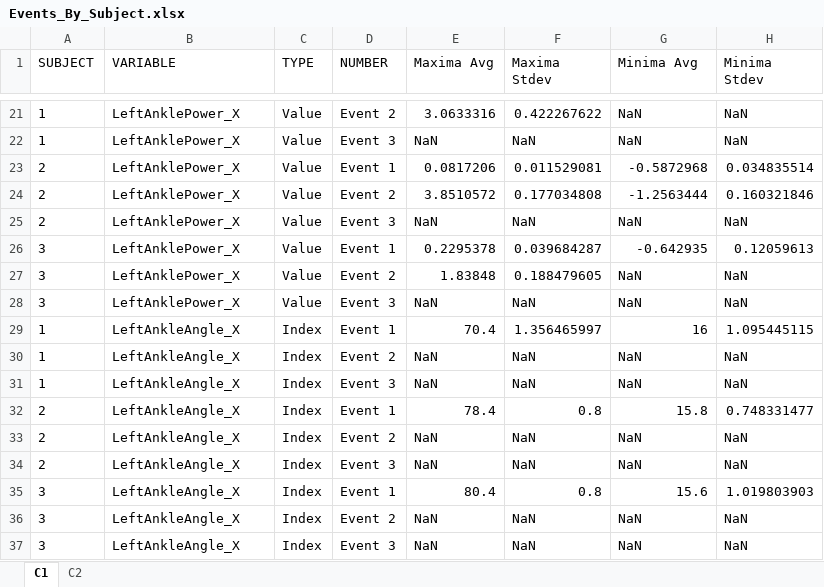
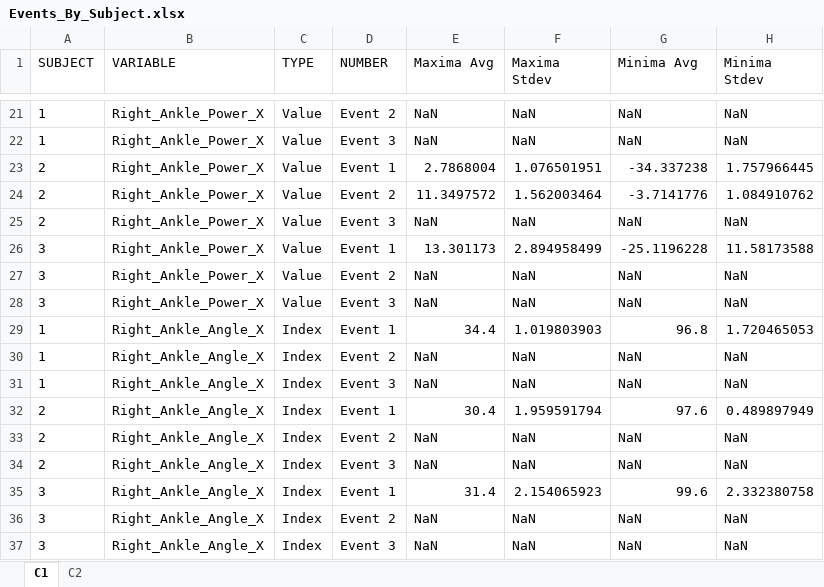
Before and after one commit to WaltMenke/BiomechanicsToolbox, an Excel workbook: ExampleFiles/Event Compile/ExampleOutput/Events_By_Subject.xlsx, sheet C1, drawn as a sheet; only a part is shown, gaps mark what is left out; values as stored, in another font and other column widths than the file's, no borders; the diff covers the shown part only; the diff names each change by its address in the sheet, - before the commit and + after, or states it on an @@ line.

Commit message:
Enhanced the logic for the EventCompile function regarding variable consistency across input conditions.

```diff
--- a/ExampleFiles/Event Compile/ExampleOutput/Events_By_Subject.xlsx (sheet C1)
+++ b/ExampleFiles/Event Compile/ExampleOutput/Events_By_Subject.xlsx (sheet C1)
-B21:B28 (VARIABLE): LeftAnklePower_X
+B21:B28 (VARIABLE): Right_Ankle_Power_X
-E21 (Maxima Avg): 3.0633316
+E21 (Maxima Avg): NaN
-F21 (Maxima Stdev): 0.422267622
+F21 (Maxima Stdev): NaN
-E23 (Maxima Avg): 0.0817206
+E23 (Maxima Avg): 2.7868004
-F23 (Maxima Stdev): 0.011529081
+F23 (Maxima Stdev): 1.076501951
-G23 (Minima Avg): -0.5872968
+G23 (Minima Avg): -34.337238
-H23 (Minima Stdev): 0.034835514
+H23 (Minima Stdev): 1.757966445
-E24 (Maxima Avg): 3.8510572
+E24 (Maxima Avg): 11.3497572
-F24 (Maxima Stdev): 0.177034808
+F24 (Maxima Stdev): 1.562003464
-G24 (Minima Avg): -1.2563444
+G24 (Minima Avg): -3.7141776
-H24 (Minima Stdev): 0.160321846
+H24 (Minima Stdev): 1.084910762
-E26 (Maxima Avg): 0.2295378
+E26 (Maxima Avg): 13.301173
-F26 (Maxima Stdev): 0.039684287
+F26 (Maxima Stdev): 2.894958499
-G26 (Minima Avg): -0.642935
+G26 (Minima Avg): -25.1196228
-H26 (Minima Stdev): 0.12059613
+H26 (Minima Stdev): 11.58173588
-E27 (Maxima Avg): 1.83848
+E27 (Maxima Avg): NaN
-F27 (Maxima Stdev): 0.188479605
+F27 (Maxima Stdev): NaN
-B29:B37 (VARIABLE): LeftAnkleAngle_X
+B29:B37 (VARIABLE): Right_Ankle_Angle_X
-E29 (Maxima Avg): 70.4
+E29 (Maxima Avg): 34.4
-F29 (Maxima Stdev): 1.356465997
+F29 (Maxima Stdev): 1.019803903
-G29 (Minima Avg): 16
+G29 (Minima Avg): 96.8
-H29 (Minima Stdev): 1.095445115
+H29 (Minima Stdev): 1.720465053
-E32 (Maxima Avg): 78.4
+E32 (Maxima Avg): 30.4
-F32 (Maxima Stdev): 0.8
+F32 (Maxima Stdev): 1.959591794
-G32 (Minima Avg): 15.8
+G32 (Minima Avg): 97.6
-H32 (Minima Stdev): 0.748331477
+H32 (Minima Stdev): 0.489897949
-E35 (Maxima Avg): 80.4
+E35 (Maxima Avg): 31.4
-F35 (Maxima Stdev): 0.8
+F35 (Maxima Stdev): 2.154065923
-G35 (Minima Avg): 15.6
+G35 (Minima Avg): 99.6
-H35 (Minima Stdev): 1.019803903
+H35 (Minima Stdev): 2.332380758
```
Also changed, not shown: 168 edited cells elsewhere in this sheet, sheet C2, ExampleFiles/Event Compile/ExampleOutput/Events_Synthesized.xlsx, 8 other files.
